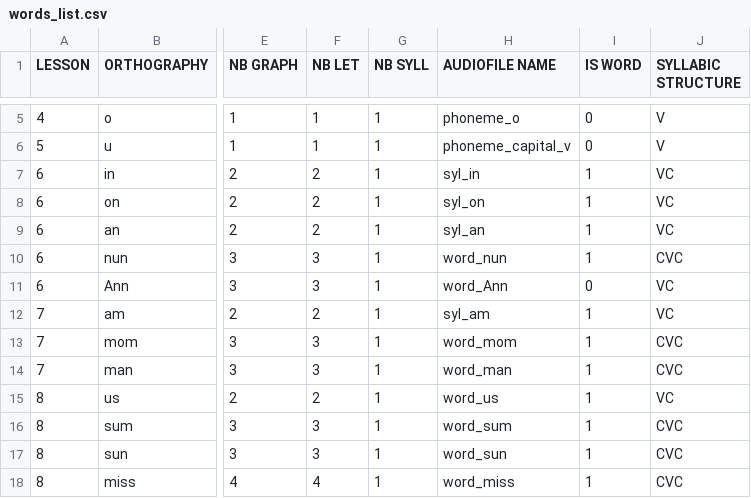
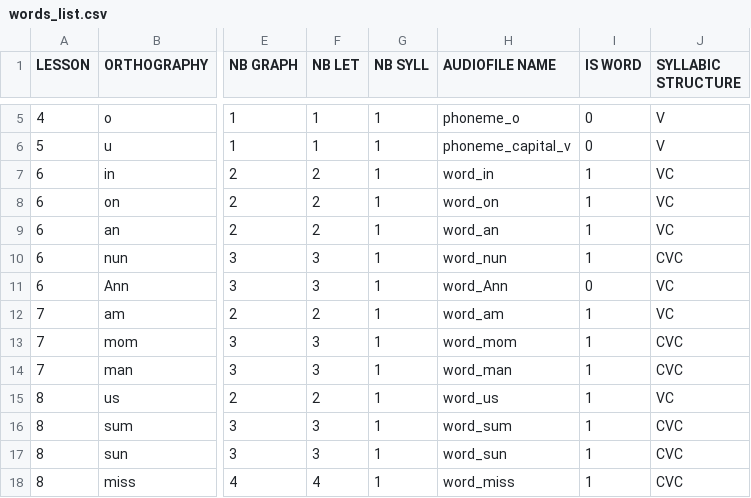
Before and after one commit to Manzalab/kalulu_v1, a CSV file: app/modules/language/assets/data/english/words_list.csv, drawn as a sheet; only a part is shown, gaps mark what is left out; the diff names each change by its address in the sheet, - before the commit and + after, or states it on an @@ line.

Commit message:
english words_list -> change from syl_ to word_

```diff
--- a/app/modules/language/assets/data/english/words_list.csv
+++ b/app/modules/language/assets/data/english/words_list.csv
-H7 (AUDIOFILE NAME): syl_in
+H7 (AUDIOFILE NAME): word_in
-H8 (AUDIOFILE NAME): syl_on
+H8 (AUDIOFILE NAME): word_on
-H9 (AUDIOFILE NAME): syl_an
+H9 (AUDIOFILE NAME): word_an
-H12 (AUDIOFILE NAME): syl_am
+H12 (AUDIOFILE NAME): word_am
```
